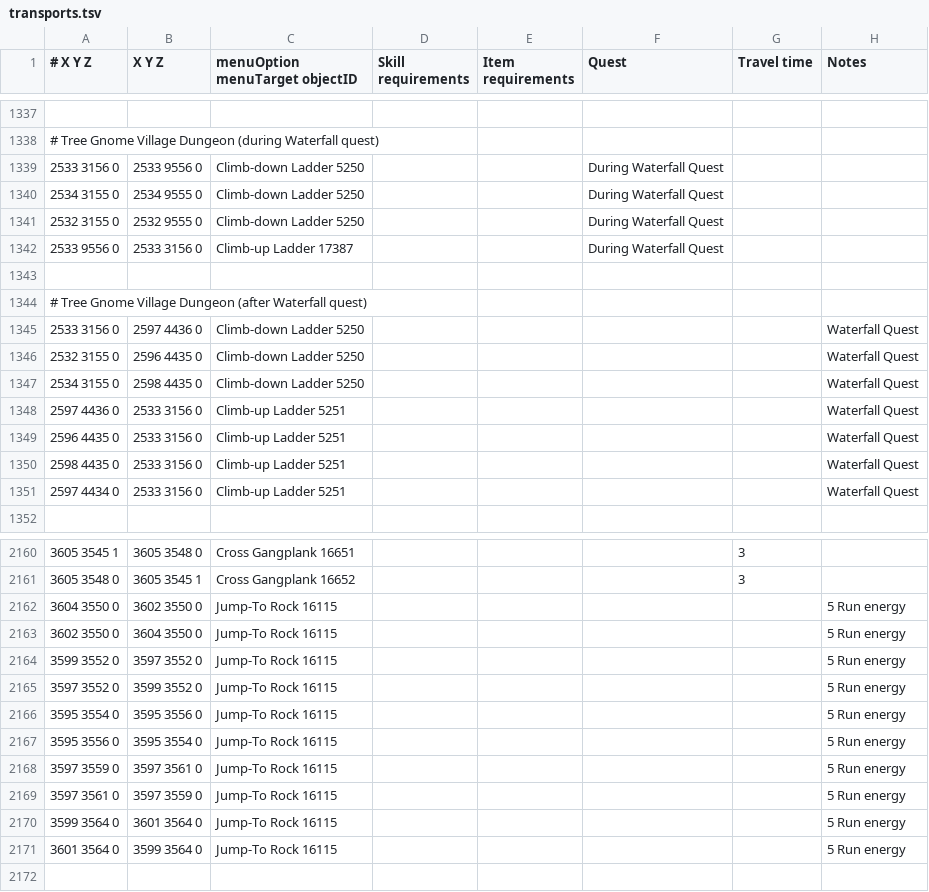
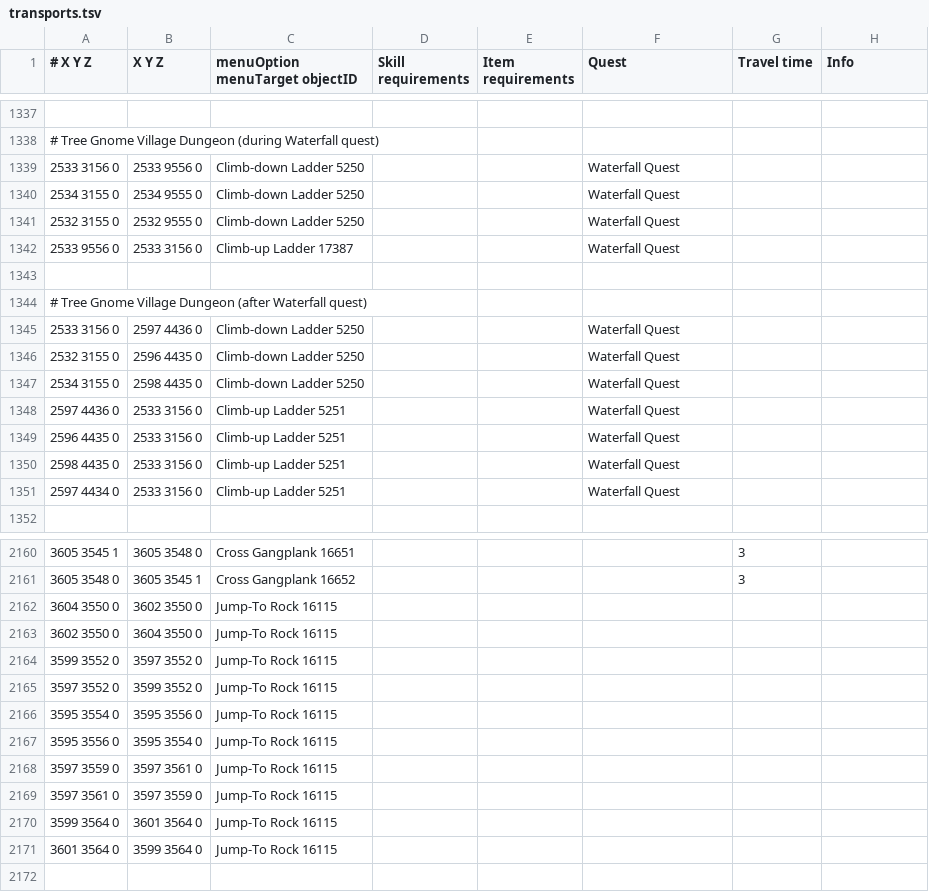
Before and after one commit to Runemoro/shortest-path, a TSV file: src/main/resources/transports.tsv, drawn as a sheet; only a part is shown, gaps mark what is left out; the diff covers the shown part only.

Commit message:
Rename Notes column to Info
Renamed the Notes column to Info, and removed unused to-do/warning info from the column.
Partially fixes #49.

```diff
--- a/src/main/resources/transports.tsv
+++ b/src/main/resources/transports.tsv
@@ -1 +1 @@
-# X Y Z	X Y Z	menuOption menuTarget objectID	Skill requirements	Item requirements	Quest	Travel time	Notes
+# X Y Z	X Y Z	menuOption menuTarget objectID	Skill requirements	Item requirements	Quest	Travel time	Info
@@ -1338,15 +1338,15 @@
 # Tree Gnome Village Dungeon (during Waterfall quest)							
-2533 3156 0	2533 9556 0	Climb-down Ladder 5250			During Waterfall Quest		
-2534 3155 0	2534 9555 0	Climb-down Ladder 5250			During Waterfall Quest		
-2532 3155 0	2532 9555 0	Climb-down Ladder 5250			During Waterfall Quest		
-2533 9556 0	2533 3156 0	Climb-up Ladder 17387			During Waterfall Quest		
+2533 3156 0	2533 9556 0	Climb-down Ladder 5250			Waterfall Quest		
+2534 3155 0	2534 9555 0	Climb-down Ladder 5250			Waterfall Quest		
+2532 3155 0	2532 9555 0	Climb-down Ladder 5250			Waterfall Quest		
+2533 9556 0	2533 3156 0	Climb-up Ladder 17387			Waterfall Quest		
 							
 # Tree Gnome Village Dungeon (after Waterfall quest)							
-2533 3156 0	2597 4436 0	Climb-down Ladder 5250					Waterfall Quest
-2532 3155 0	2596 4435 0	Climb-down Ladder 5250					Waterfall Quest
-2534 3155 0	2598 4435 0	Climb-down Ladder 5250					Waterfall Quest
-2597 4436 0	2533 3156 0	Climb-up Ladder 5251					Waterfall Quest
-2596 4435 0	2533 3156 0	Climb-up Ladder 5251					Waterfall Quest
-2598 4435 0	2533 3156 0	Climb-up Ladder 5251					Waterfall Quest
-2597 4434 0	2533 3156 0	Climb-up Ladder 5251					Waterfall Quest
+2533 3156 0	2597 4436 0	Climb-down Ladder 5250			Waterfall Quest		
+2532 3155 0	2596 4435 0	Climb-down Ladder 5250			Waterfall Quest		
+2534 3155 0	2598 4435 0	Climb-down Ladder 5250			Waterfall Quest		
+2597 4436 0	2533 3156 0	Climb-up Ladder 5251			Waterfall Quest		
+2596 4435 0	2533 3156 0	Climb-up Ladder 5251			Waterfall Quest		
+2598 4435 0	2533 3156 0	Climb-up Ladder 5251			Waterfall Quest		
+2597 4434 0	2533 3156 0	Climb-up Ladder 5251			Waterfall Quest		
 							
@@ -2161,12 +2161,12 @@
 3605 3548 0	3605 3545 1	Cross Gangplank 16652				3	
-3604 3550 0	3602 3550 0	Jump-To Rock 16115					5 Run energy
-3602 3550 0	3604 3550 0	Jump-To Rock 16115					5 Run energy
-3599 3552 0	3597 3552 0	Jump-To Rock 16115					5 Run energy
-3597 3552 0	3599 3552 0	Jump-To Rock 16115					5 Run energy
-3595 3554 0	3595 3556 0	Jump-To Rock 16115					5 Run energy
-3595 3556 0	3595 3554 0	Jump-To Rock 16115					5 Run energy
-3597 3559 0	3597 3561 0	Jump-To Rock 16115					5 Run energy
-3597 3561 0	3597 3559 0	Jump-To Rock 16115					5 Run energy
-3599 3564 0	3601 3564 0	Jump-To Rock 16115					5 Run energy
-3601 3564 0	3599 3564 0	Jump-To Rock 16115					5 Run energy
+3604 3550 0	3602 3550 0	Jump-To Rock 16115					
+3602 3550 0	3604 3550 0	Jump-To Rock 16115					
+3599 3552 0	3597 3552 0	Jump-To Rock 16115					
+3597 3552 0	3599 3552 0	Jump-To Rock 16115					
+3595 3554 0	3595 3556 0	Jump-To Rock 16115					
+3595 3556 0	3595 3554 0	Jump-To Rock 16115					
+3597 3559 0	3597 3561 0	Jump-To Rock 16115					
+3597 3561 0	3597 3559 0	Jump-To Rock 16115					
+3599 3564 0	3601 3564 0	Jump-To Rock 16115					
+3601 3564 0	3599 3564 0	Jump-To Rock 16115					
 							
```
Also changed, not shown: 71 edited cells elsewhere in this file, src/main/resources/agility_shortcuts.tsv, src/main/resources/gnome_gliders.tsv, 7 other files.
